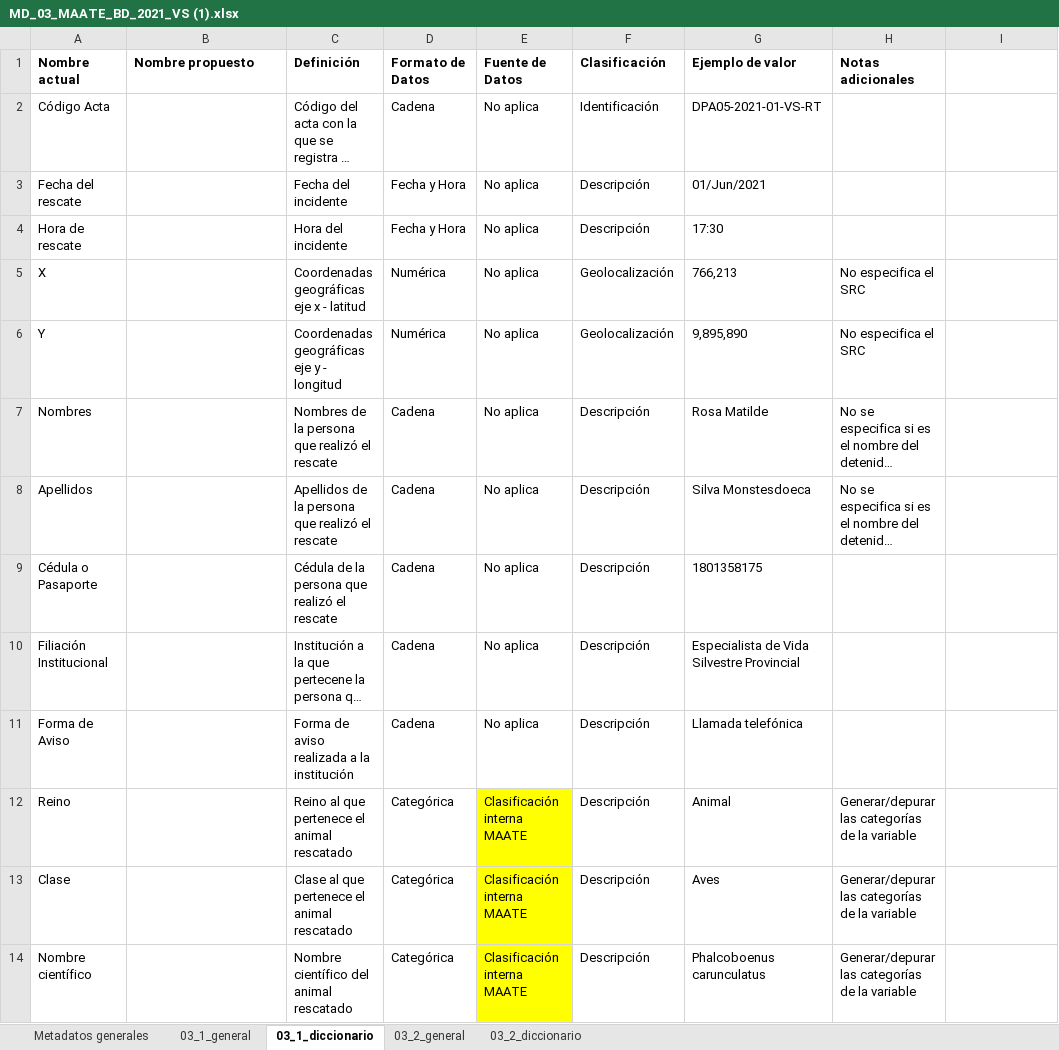
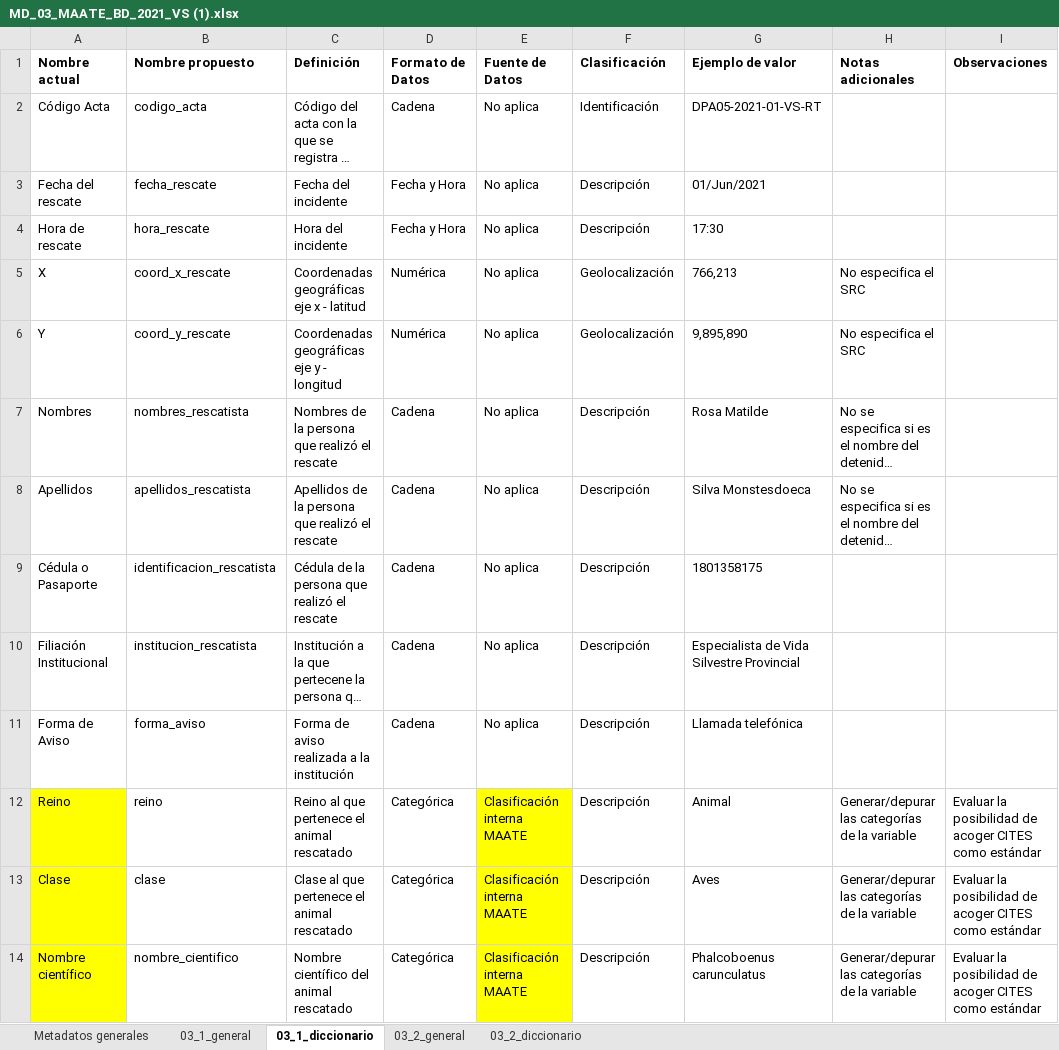
Before and after one commit to matjaviernunez/wcs, an Excel workbook: 05_Entregable 3/previo/Diccionarios/MD_03_MAATE_BD_2021_VS (1).xlsx, sheet 03_1_diccionario, drawn as a sheet; only a part is shown; long unchanged cells end in …; values as stored, in another font and other column widths than the file's, no borders; the diff covers the shown part only; the diff names each change by its address in the sheet, - before the commit and + after, or states it on an @@ line.

```diff
--- a/05_Entregable 3/previo/Diccionarios/MD_03_MAATE_BD_2021_VS (1).xlsx (sheet 03_1_diccionario)
+++ b/05_Entregable 3/previo/Diccionarios/MD_03_MAATE_BD_2021_VS (1).xlsx (sheet 03_1_diccionario)
-I1: (empty)
+I1: Observaciones
-B2 (Nombre propuesto): (empty)
+B2 (Nombre propuesto): codigo_acta
-B3 (Nombre propuesto): (empty)
+B3 (Nombre propuesto): fecha_rescate
-B4 (Nombre propuesto): (empty)
+B4 (Nombre propuesto): hora_rescate
-B5 (Nombre propuesto): (empty)
+B5 (Nombre propuesto): coord_x_rescate
-B6 (Nombre propuesto): (empty)
+B6 (Nombre propuesto): coord_y_rescate
-B7 (Nombre propuesto): (empty)
+B7 (Nombre propuesto): nombres_rescatista
-B8 (Nombre propuesto): (empty)
+B8 (Nombre propuesto): apellidos_rescatista
-B9 (Nombre propuesto): (empty)
+B9 (Nombre propuesto): identificacion_rescatista
-B10 (Nombre propuesto): (empty)
+B10 (Nombre propuesto): institucion_rescatista
-B11 (Nombre propuesto): (empty)
+B11 (Nombre propuesto): forma_aviso
-A12:A14 fill: none
+A12:A14 fill: #FFFF00
-B12 (Nombre propuesto): (empty)
+B12 (Nombre propuesto): reino
-I12:I14 (Observaciones): (empty)
+I12:I14 (Observaciones): Evaluar la posibilidad de acoger CITES como estándar
-B13 (Nombre propuesto): (empty)
+B13 (Nombre propuesto): clase
-B14 (Nombre propuesto): (empty)
+B14 (Nombre propuesto): nombre_cientifico
```
Also changed, not shown: 12 edited cells and cell formats elsewhere in this sheet, sheet 03_2_diccionario, sheet Metadatos generales, 05_Entregable 3/previo/Diccionarios/MD_01_Fiscalía_Informe_estadistico_2025012322001116 FIscalia.xlsx, 05_Entregable 3/previo/Diccionarios/MD_05_MAATE_Matriz permisos CITES 2022 y 2023.xlsx, 4 other files.
